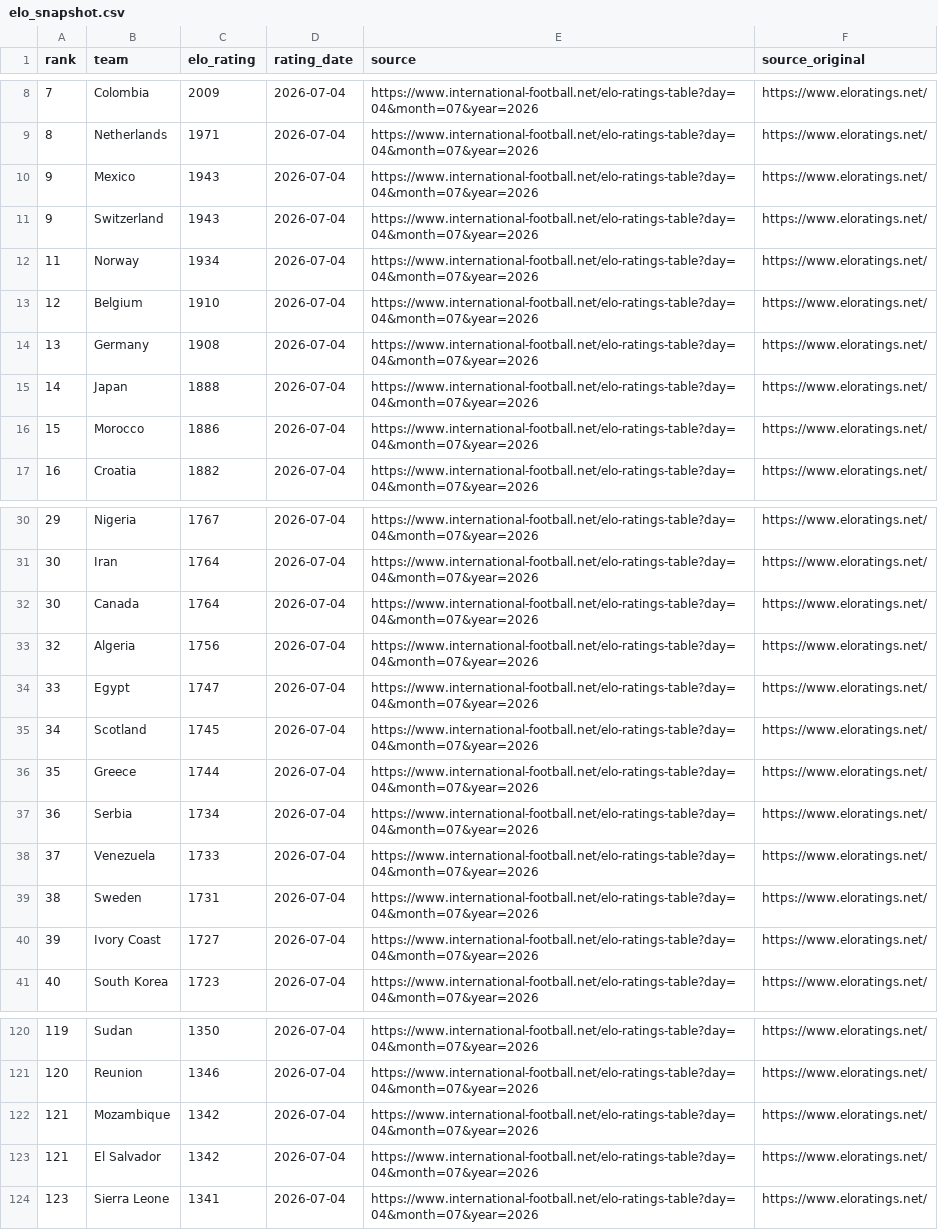
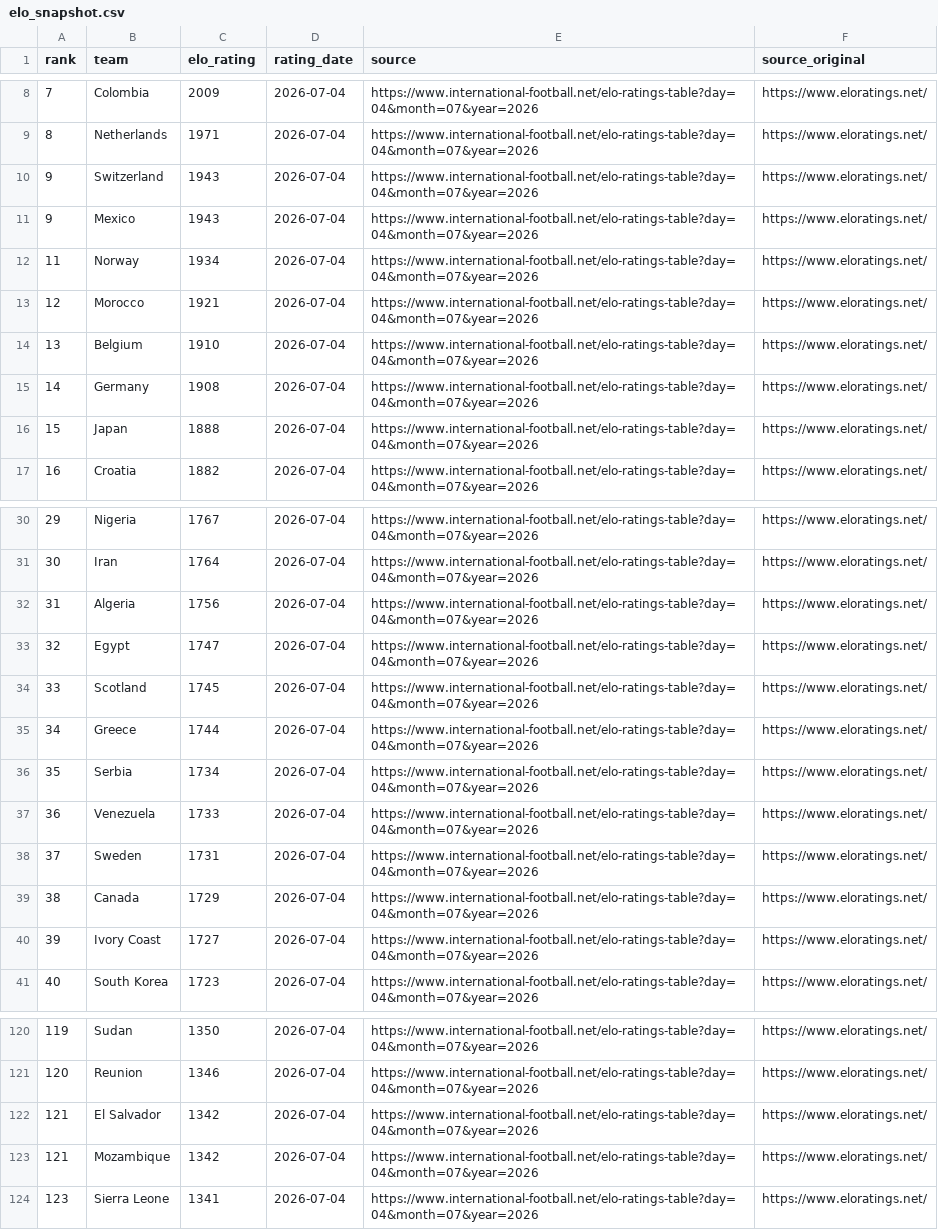
Before and after one commit to MarianoVilla/Oloraculo, a CSV file: Oloraculo.Web/Data/elo_snapshot.csv, drawn as a sheet; only a part is shown, gaps mark what is left out; the diff covers the shown part only.

Commit message:
Update README snapshots Sat 07/04/2026 18:36:16.26

```diff
--- a/Oloraculo.Web/Data/elo_snapshot.csv
+++ b/Oloraculo.Web/Data/elo_snapshot.csv
@@ -9,9 +9,9 @@ rank,team,elo_rating,rating_date,source,source_original
 8,Netherlands,1971,2026-07-04,https://www.international-football.net/elo-ratings-table?day=04&month=07&year=2026,https://www.eloratings.net/
+9,Switzerland,1943,2026-07-04,https://www.international-football.net/elo-ratings-table?day=04&month=07&year=2026,https://www.eloratings.net/
 9,Mexico,1943,2026-07-04,https://www.international-football.net/elo-ratings-table?day=04&month=07&year=2026,https://www.eloratings.net/
-9,Switzerland,1943,2026-07-04,https://www.international-football.net/elo-ratings-table?day=04&month=07&year=2026,https://www.eloratings.net/
 11,Norway,1934,2026-07-04,https://www.international-football.net/elo-ratings-table?day=04&month=07&year=2026,https://www.eloratings.net/
-12,Belgium,1910,2026-07-04,https://www.international-football.net/elo-ratings-table?day=04&month=07&year=2026,https://www.eloratings.net/
-13,Germany,1908,2026-07-04,https://www.international-football.net/elo-ratings-table?day=04&month=07&year=2026,https://www.eloratings.net/
-14,Japan,1888,2026-07-04,https://www.international-football.net/elo-ratings-table?day=04&month=07&year=2026,https://www.eloratings.net/
-15,Morocco,1886,2026-07-04,https://www.international-football.net/elo-ratings-table?day=04&month=07&year=2026,https://www.eloratings.net/
+12,Morocco,1921,2026-07-04,https://www.international-football.net/elo-ratings-table?day=04&month=07&year=2026,https://www.eloratings.net/
+13,Belgium,1910,2026-07-04,https://www.international-football.net/elo-ratings-table?day=04&month=07&year=2026,https://www.eloratings.net/
+14,Germany,1908,2026-07-04,https://www.international-football.net/elo-ratings-table?day=04&month=07&year=2026,https://www.eloratings.net/
+15,Japan,1888,2026-07-04,https://www.international-football.net/elo-ratings-table?day=04&month=07&year=2026,https://www.eloratings.net/
 16,Croatia,1882,2026-07-04,https://www.international-football.net/elo-ratings-table?day=04&month=07&year=2026,https://www.eloratings.net/
@@ -31,10 +31,10 @@ rank,team,elo_rating,rating_date,source,source_original
 30,Iran,1764,2026-07-04,https://www.international-football.net/elo-ratings-table?day=04&month=07&year=2026,https://www.eloratings.net/
-30,Canada,1764,2026-07-04,https://www.international-football.net/elo-ratings-table?day=04&month=07&year=2026,https://www.eloratings.net/
-32,Algeria,1756,2026-07-04,https://www.international-football.net/elo-ratings-table?day=04&month=07&year=2026,https://www.eloratings.net/
-33,Egypt,1747,2026-07-04,https://www.international-football.net/elo-ratings-table?day=04&month=07&year=2026,https://www.eloratings.net/
-34,Scotland,1745,2026-07-04,https://www.international-football.net/elo-ratings-table?day=04&month=07&year=2026,https://www.eloratings.net/
-35,Greece,1744,2026-07-04,https://www.international-football.net/elo-ratings-table?day=04&month=07&year=2026,https://www.eloratings.net/
-36,Serbia,1734,2026-07-04,https://www.international-football.net/elo-ratings-table?day=04&month=07&year=2026,https://www.eloratings.net/
-37,Venezuela,1733,2026-07-04,https://www.international-football.net/elo-ratings-table?day=04&month=07&year=2026,https://www.eloratings.net/
-38,Sweden,1731,2026-07-04,https://www.international-football.net/elo-ratings-table?day=04&month=07&year=2026,https://www.eloratings.net/
+31,Algeria,1756,2026-07-04,https://www.international-football.net/elo-ratings-table?day=04&month=07&year=2026,https://www.eloratings.net/
+32,Egypt,1747,2026-07-04,https://www.international-football.net/elo-ratings-table?day=04&month=07&year=2026,https://www.eloratings.net/
+33,Scotland,1745,2026-07-04,https://www.international-football.net/elo-ratings-table?day=04&month=07&year=2026,https://www.eloratings.net/
+34,Greece,1744,2026-07-04,https://www.international-football.net/elo-ratings-table?day=04&month=07&year=2026,https://www.eloratings.net/
+35,Serbia,1734,2026-07-04,https://www.international-football.net/elo-ratings-table?day=04&month=07&year=2026,https://www.eloratings.net/
+36,Venezuela,1733,2026-07-04,https://www.international-football.net/elo-ratings-table?day=04&month=07&year=2026,https://www.eloratings.net/
+37,Sweden,1731,2026-07-04,https://www.international-football.net/elo-ratings-table?day=04&month=07&year=2026,https://www.eloratings.net/
+38,Canada,1729,2026-07-04,https://www.international-football.net/elo-ratings-table?day=04&month=07&year=2026,https://www.eloratings.net/
 39,Ivory Coast,1727,2026-07-04,https://www.international-football.net/elo-ratings-table?day=04&month=07&year=2026,https://www.eloratings.net/
@@ -121,4 +121,4 @@ rank,team,elo_rating,rating_date,source,source_original
 120,Reunion,1346,2026-07-04,https://www.international-football.net/elo-ratings-table?day=04&month=07&year=2026,https://www.eloratings.net/
+121,El Salvador,1342,2026-07-04,https://www.international-football.net/elo-ratings-table?day=04&month=07&year=2026,https://www.eloratings.net/
 121,Mozambique,1342,2026-07-04,https://www.international-football.net/elo-ratings-table?day=04&month=07&year=2026,https://www.eloratings.net/
-121,El Salvador,1342,2026-07-04,https://www.international-football.net/elo-ratings-table?day=04&month=07&year=2026,https://www.eloratings.net/
 123,Sierra Leone,1341,2026-07-04,https://www.international-football.net/elo-ratings-table?day=04&month=07&year=2026,https://www.eloratings.net/
```
Also changed, not shown: 6 moved rows elsewhere in this file, 1 other file.
